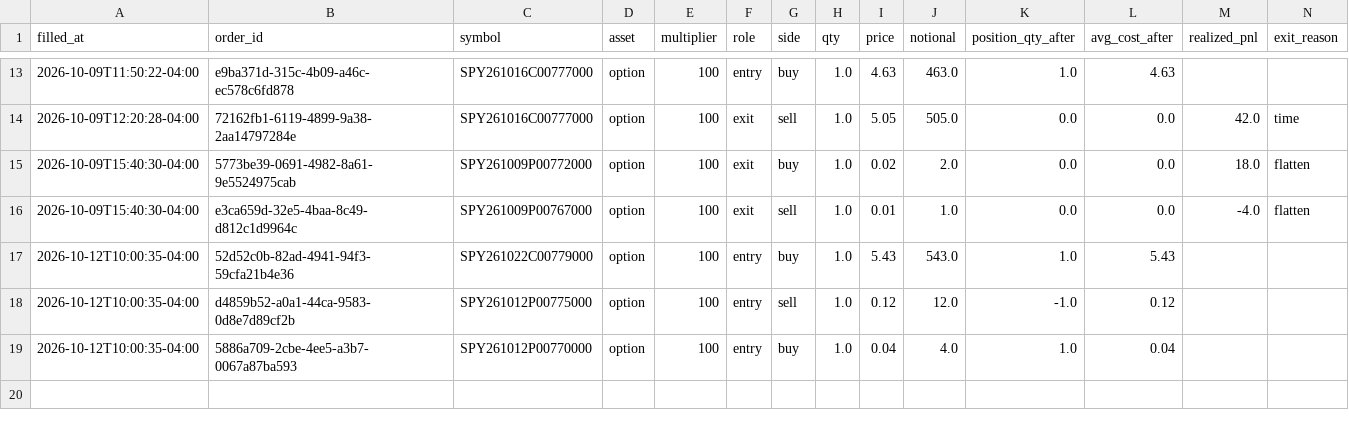
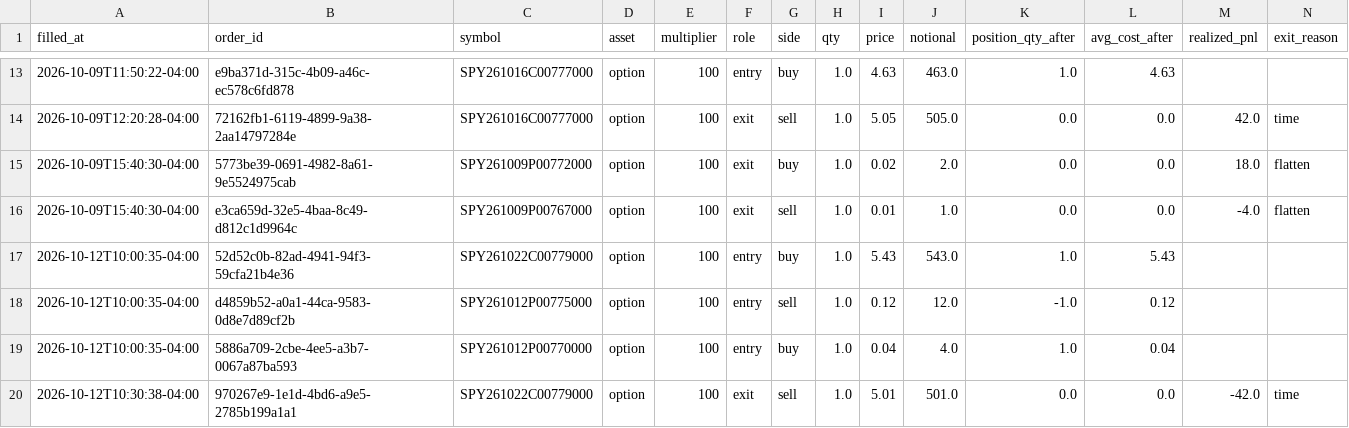
Before and after one commit to pabwear/spy-paper-desk, a CSV file: trades.csv, drawn as a sheet; only a part is shown, gaps mark what is left out; rows hold the shown columns only; the diff names each change by its address in the sheet, - before the commit and + after, or states it on an @@ line.

```diff
--- a/trades.csv
+++ b/trades.csv
+row 20: 2026-10-12T10:30:38-04:00 | 970267e9-1e1d-4bd6-a9e5-2785b199a1a1 | SPY261022C00779000 | option | 100 | exit | sell | 1.0 | 5.01 | 501.0 | 0.0 | 0.0 | -42.0 | time
```
Also changed, not shown: 13 other files.
